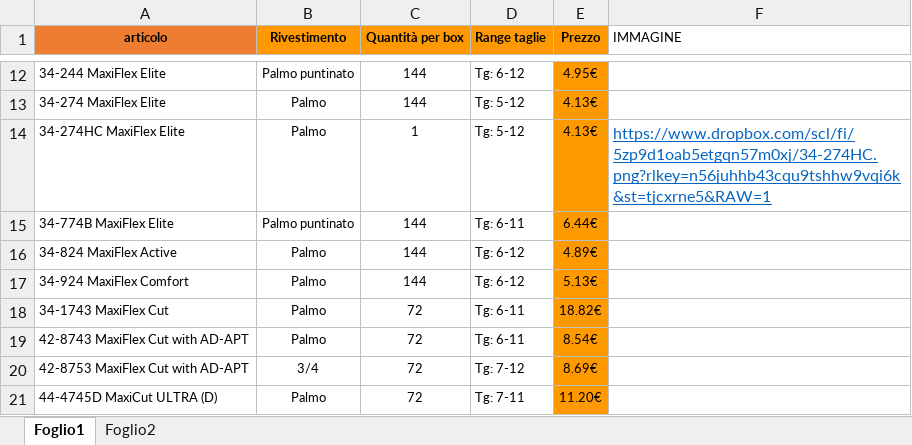
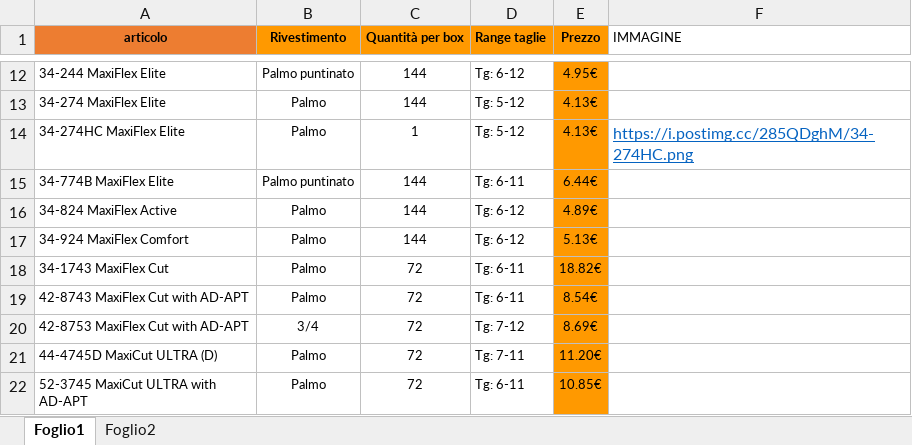
Before and after one commit to agentecavallo/PREVENTIVI-, an Excel workbook: Listino_ATG.xlsx, sheet Foglio1, drawn as a sheet; only a part is shown, gaps mark what is left out; the shorter side is filled out with more unchanged rows; values as stored, in another font and other column widths than the file's, no borders; the diff names each change by its address in the sheet, - before the commit and + after, or states it on an @@ line.

Commit message:
Add files via upload

```diff
--- a/Listino_ATG.xlsx (sheet Foglio1)
+++ b/Listino_ATG.xlsx (sheet Foglio1)
-F14 (IMMAGINE): https://www.dropbox.com/scl/fi/5zp9d1oab5etgqn57m0xj/34-274HC.png?rlkey=n56juhhb43cqu9tshhw9vqi6k&st=tjcxrne5&RAW=1
+F14 (IMMAGINE): https://i.postimg.cc/285QDghM/34-274HC.png
```
